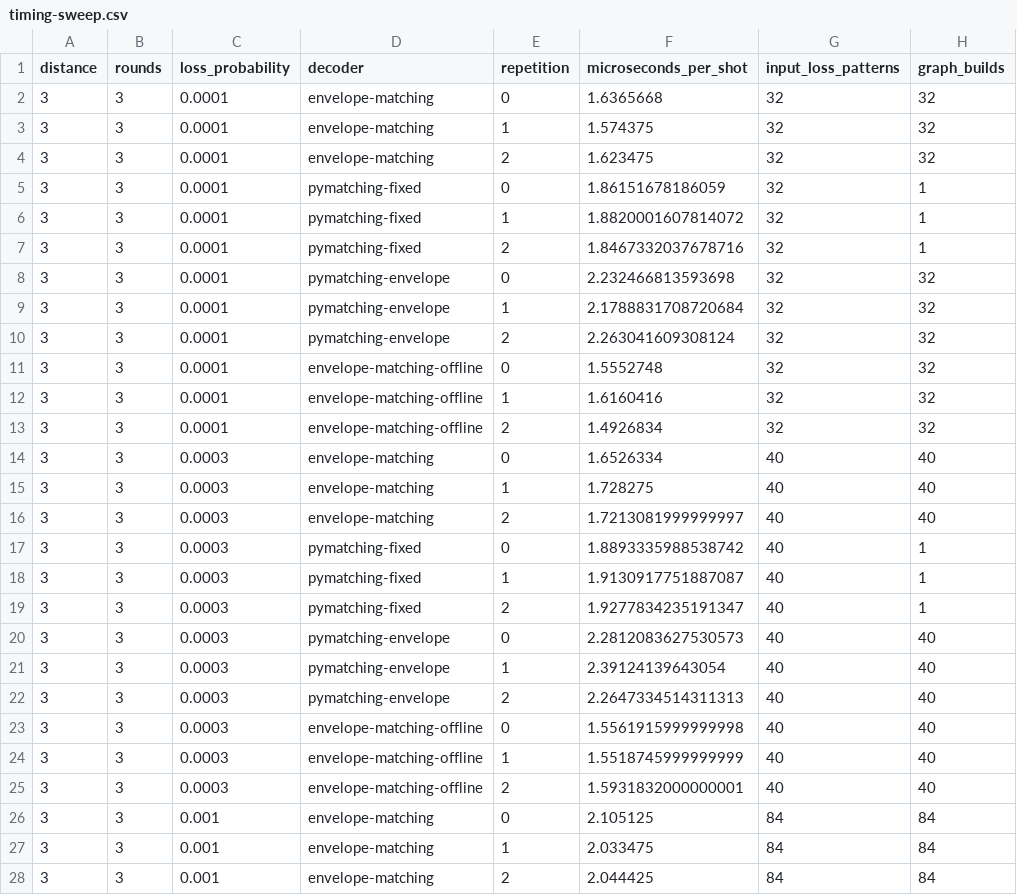
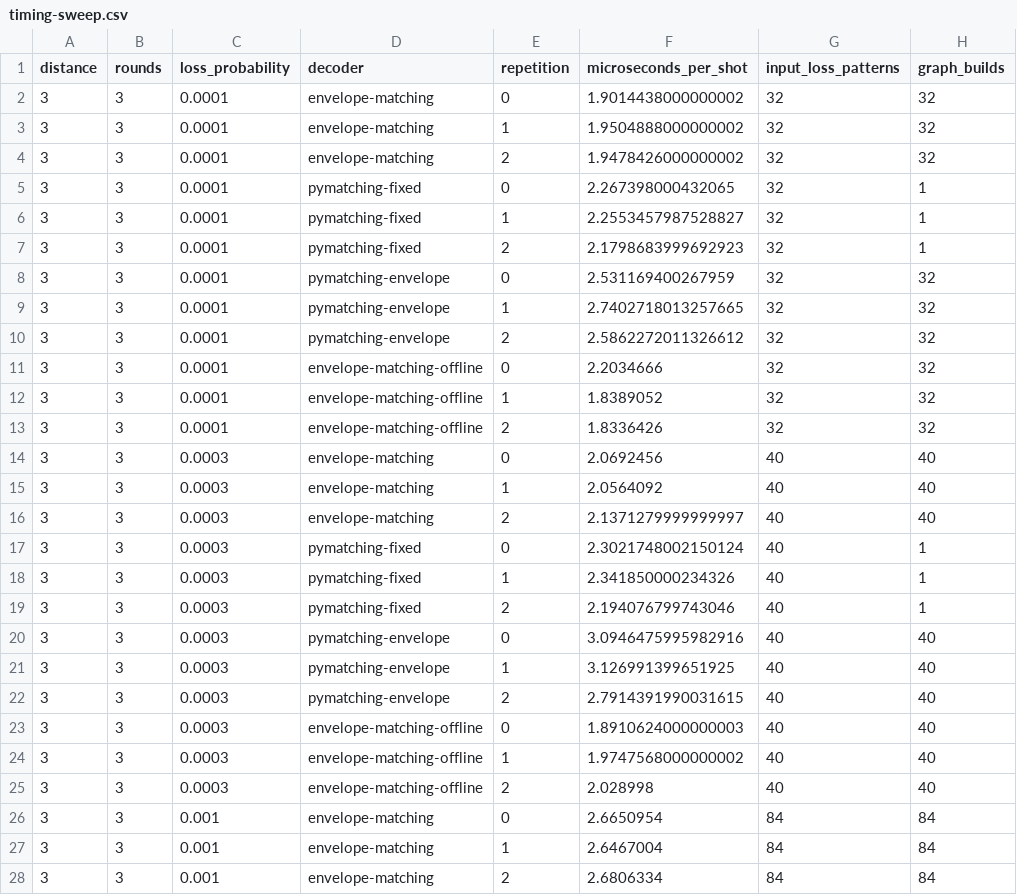
Before and after one commit to nzy1997/rust-qec-docs, a CSV file: site/static/data/atom-loss/timing-sweep.csv, drawn as a sheet; only a part is shown; the diff covers the shown part only; the diff names each change by its address in the sheet, - before the commit and + after, or states it on an @@ line.

Commit message:
chore: refresh atom-loss evidence for rewritten source

```diff
--- a/site/static/data/atom-loss/timing-sweep.csv
+++ b/site/static/data/atom-loss/timing-sweep.csv
-F2 (microseconds_per_shot): 1.6365668
+F2 (microseconds_per_shot): 1.9014438000000002
-F3 (microseconds_per_shot): 1.574375
+F3 (microseconds_per_shot): 1.9504888000000002
-F4 (microseconds_per_shot): 1.623475
+F4 (microseconds_per_shot): 1.9478426000000002
-F5 (microseconds_per_shot): 1.86151678186059
+F5 (microseconds_per_shot): 2.267398000432065
-F6 (microseconds_per_shot): 1.8820001607814072
+F6 (microseconds_per_shot): 2.2553457987528827
-F7 (microseconds_per_shot): 1.8467332037678716
+F7 (microseconds_per_shot): 2.1798683999692923
-F8 (microseconds_per_shot): 2.232466813593698
+F8 (microseconds_per_shot): 2.531169400267959
-F9 (microseconds_per_shot): 2.1788831708720684
+F9 (microseconds_per_shot): 2.7402718013257665
-F10 (microseconds_per_shot): 2.263041609308124
+F10 (microseconds_per_shot): 2.5862272011326612
-F11 (microseconds_per_shot): 1.5552748
+F11 (microseconds_per_shot): 2.2034666
-F12 (microseconds_per_shot): 1.6160416
+F12 (microseconds_per_shot): 1.8389052
-F13 (microseconds_per_shot): 1.4926834
+F13 (microseconds_per_shot): 1.8336426
-F14 (microseconds_per_shot): 1.6526334
+F14 (microseconds_per_shot): 2.0692456
-F15 (microseconds_per_shot): 1.728275
+F15 (microseconds_per_shot): 2.0564092
-F16 (microseconds_per_shot): 1.7213081999999997
+F16 (microseconds_per_shot): 2.1371279999999997
-F17 (microseconds_per_shot): 1.8893335988538742
+F17 (microseconds_per_shot): 2.3021748002150124
-F18 (microseconds_per_shot): 1.9130917751887087
+F18 (microseconds_per_shot): 2.341850000234326
-F19 (microseconds_per_shot): 1.9277834235191347
+F19 (microseconds_per_shot): 2.194076799743046
-F20 (microseconds_per_shot): 2.2812083627530573
+F20 (microseconds_per_shot): 3.0946475995982916
-F21 (microseconds_per_shot): 2.39124139643054
+F21 (microseconds_per_shot): 3.126991399651925
-F22 (microseconds_per_shot): 2.2647334514311313
+F22 (microseconds_per_shot): 2.7914391990031615
-F23 (microseconds_per_shot): 1.5561915999999998
+F23 (microseconds_per_shot): 1.8910624000000003
-F24 (microseconds_per_shot): 1.5518745999999999
+F24 (microseconds_per_shot): 1.9747568000000002
-F25 (microseconds_per_shot): 1.5931832000000001
+F25 (microseconds_per_shot): 2.028998
-F26 (microseconds_per_shot): 2.105125
+F26 (microseconds_per_shot): 2.6650954
-F27 (microseconds_per_shot): 2.033475
+F27 (microseconds_per_shot): 2.6467004
-F28 (microseconds_per_shot): 2.044425
+F28 (microseconds_per_shot): 2.6806334
```
Also changed, not shown: 153 edited cells elsewhere in this file, site/static/data/atom-loss/summary.csv, 30 other files.
